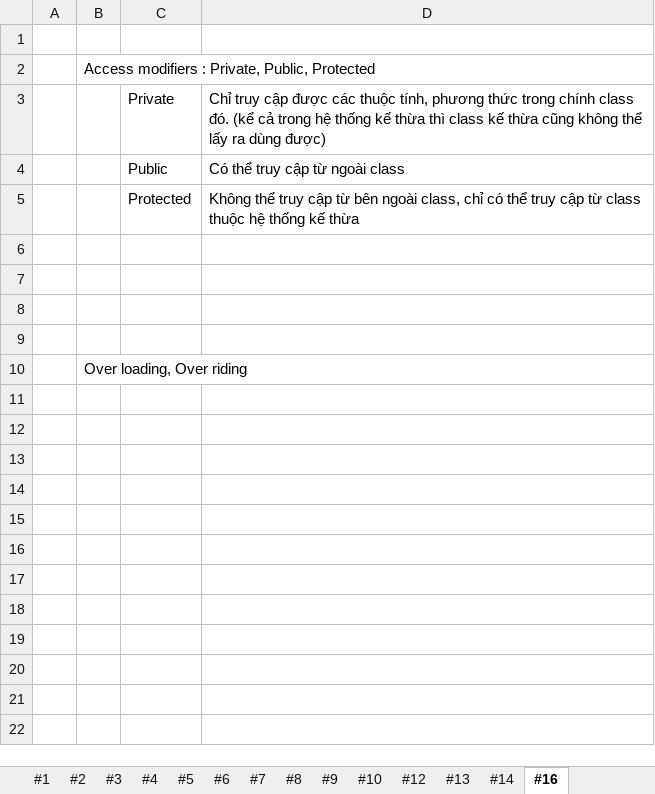
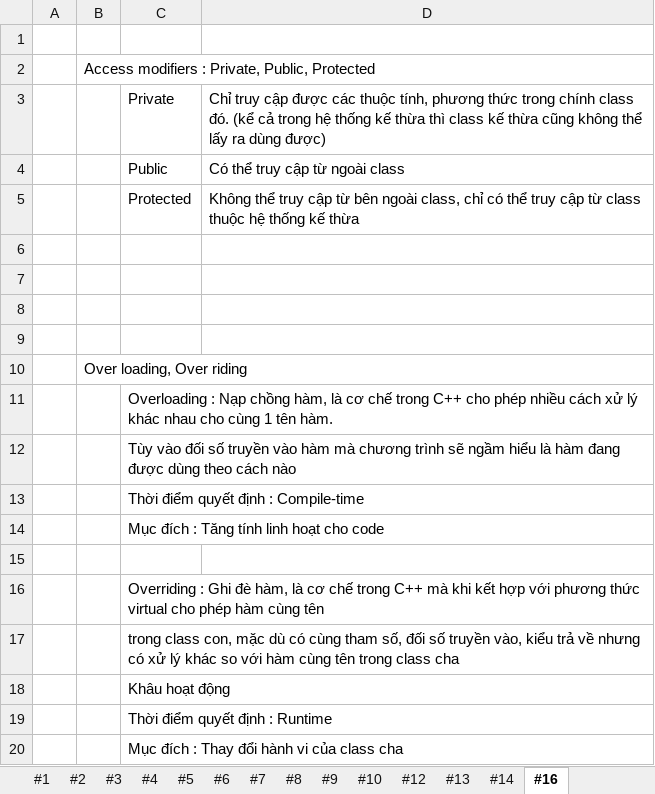
Before and after one commit to HoangAnh-Dinh/C-_Learning, an Excel workbook: Study_CL.xlsx, sheet #16, drawn as a sheet; values as stored, in another font and other column widths than the file's, no borders; the diff names each change by its address in the sheet, - before the commit and + after, or states it on an @@ line.

Commit message:
anhdxh fix tren xe

```diff
--- a/Study_CL.xlsx (sheet #16)
+++ b/Study_CL.xlsx (sheet #16)
+row 11:  |  | Overloading : Nạp chồng hàm, là cơ chế trong C++ cho phép nhiều cách xử lý khác nhau cho cùng 1 tên hàm.
+row 12:  |  | Tùy vào đối số truyền vào hàm mà chương trình sẽ ngầm hiểu là hàm đang được dùng theo cách nào
+row 13:  |  | Thời điểm quyết định : Compile-time
+row 14:  |  | Mục đích : Tăng tính linh hoạt cho code
+row 15: (empty)
+row 16:  |  | Overriding : Ghi đè hàm, là cơ chế trong C++ mà khi kết hợp với phương thức virtual cho phép hàm cùng tên
+row 17:  |  | trong class con, mặc dù có cùng tham số, đối số truyền vào, kiểu trả về nhưng có xử lý khác so với hàm cùng tên trong class cha
+row 18:  |  | Khâu hoạt động
+row 19:  |  | Thời điểm quyết định : Runtime
+row 20:  |  | Mục đích : Thay đổi hành vi của class cha
```
Also changed, not shown: sheet OutputCatalog.
